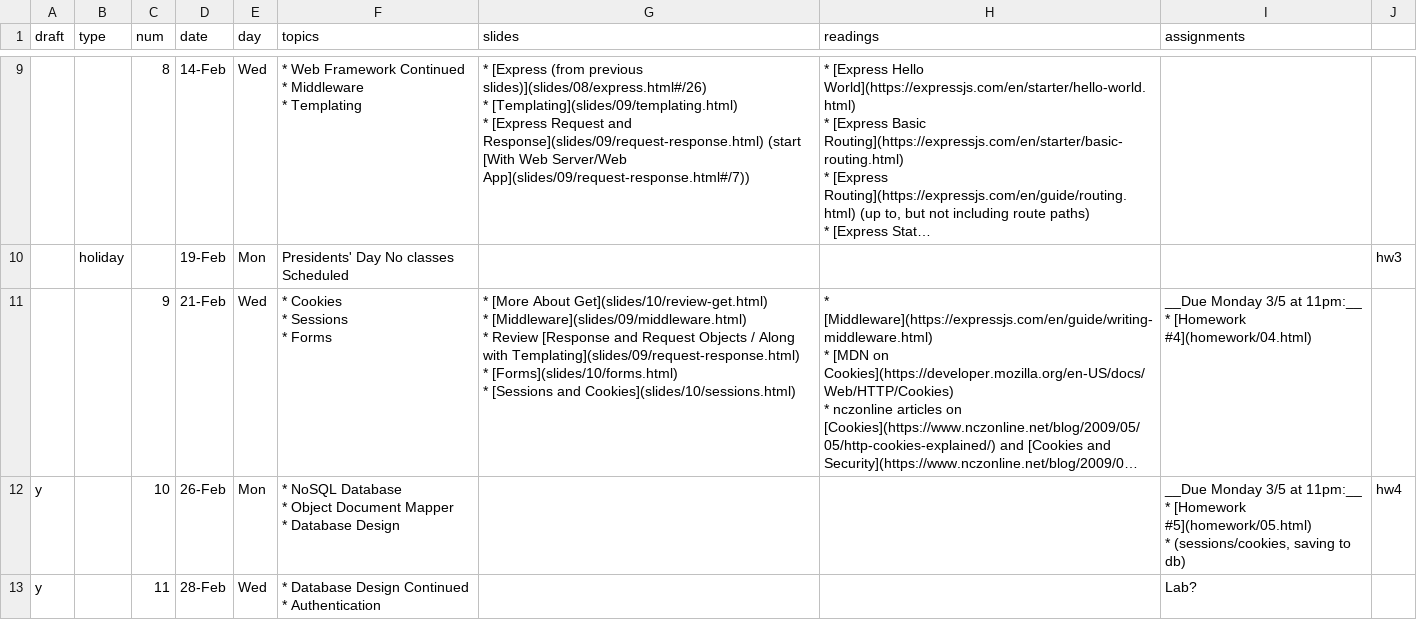
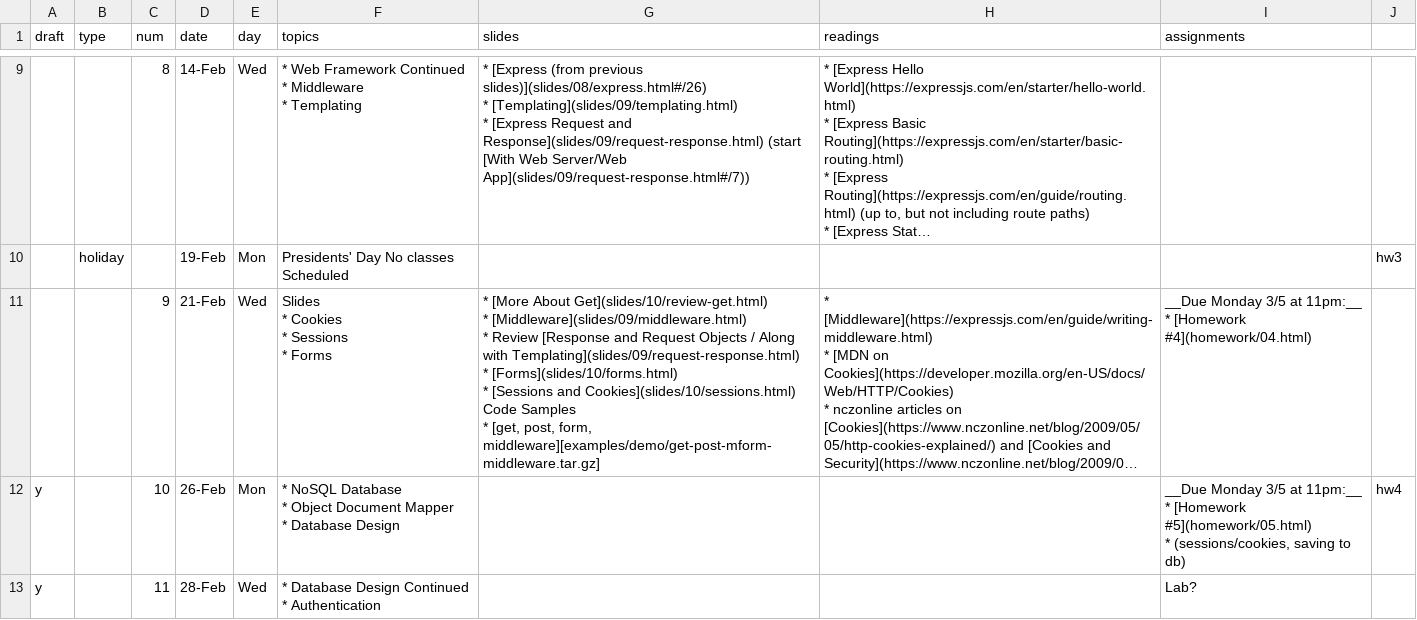
Before and after one commit to foureyes/csci-ua.0480-spring2018-008, a CSV file: _data/schedule.csv, drawn as a sheet; only a part is shown, gaps mark what is left out; long unchanged cells end in …; ↵ is a line break in a cell; the diff names each change by its address in the sheet, - before the commit and + after, or states it on an @@ line.

Commit message:
code samples class 9

```diff
--- a/_data/schedule.csv
+++ b/_data/schedule.csv
-F11 (topics): * Cookies ↵ * Sessions ↵ * Forms
+F11 (topics): Slides ↵ * Cookies ↵ * Sessions ↵ * Forms
-G11 (slides): …and Cookies](slides/10/sessions.html)
+G11 (slides): …and Cookies](slides/10/sessions.html) ↵ Code Samples ↵ * [get, post, form, middleware][examples/demo/get-post-mform-middleware.tar.gz]
```
Also changed, not shown: 11 other files.
